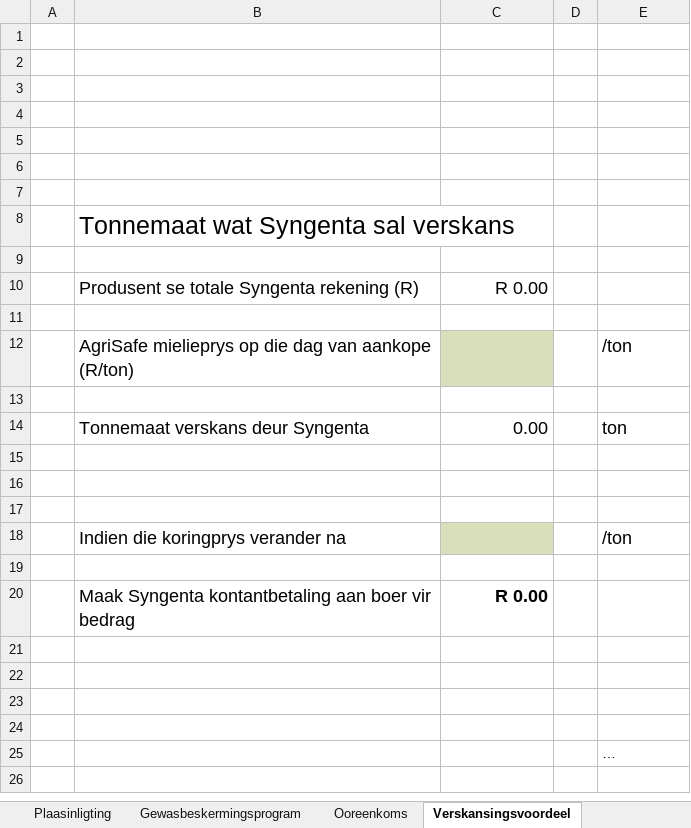
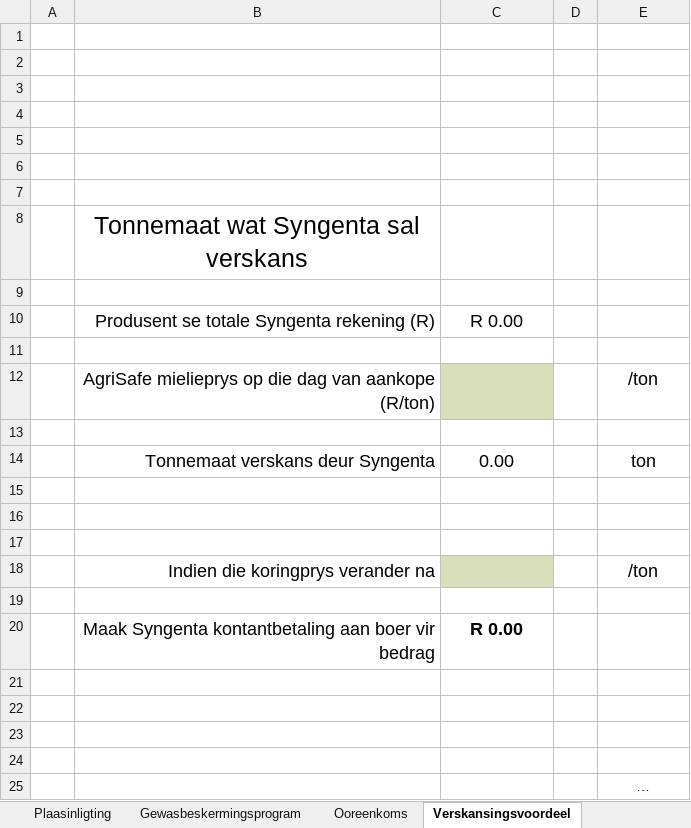
Before and after one commit to syntagm/phonegap, an Excel workbook: agrisafe.xlsx, sheet Verskansingsvoordeel, drawn as a sheet; values as stored, in another font and other column widths than the file's, no borders; charts and pictures not drawn; the diff names each change by its address in the sheet, - before the commit and + after, or states it on an @@ line.

Commit message:
Update3
Alignment issues and new paneltop logo

```diff
--- a/agrisafe.xlsx (sheet Verskansingsvoordeel)
+++ b/agrisafe.xlsx (sheet Verskansingsvoordeel)
-B8 alignment: left
+B8 alignment: center
-B10 alignment: left
+B10 alignment: right
-C10 alignment: right
+C10 alignment: center
-B12 alignment: left
+B12 alignment: right
-E12 alignment: left
+E12 alignment: center
-B14 alignment: left
+B14 alignment: right
-C14 alignment: right
+C14 alignment: center
-E14 alignment: left
+E14 alignment: center
-B18 alignment: left
+B18 alignment: right
-E18 alignment: left
+E18 alignment: center
-B20 alignment: left
+B20 alignment: right
-C20 alignment: right
+C20 alignment: center
-E25 alignment: left
+E25 alignment: center
```
Also changed, not shown: sheet Plaasinligting, sheet Ooreenkoms, charts or pictures, 17 other files.
